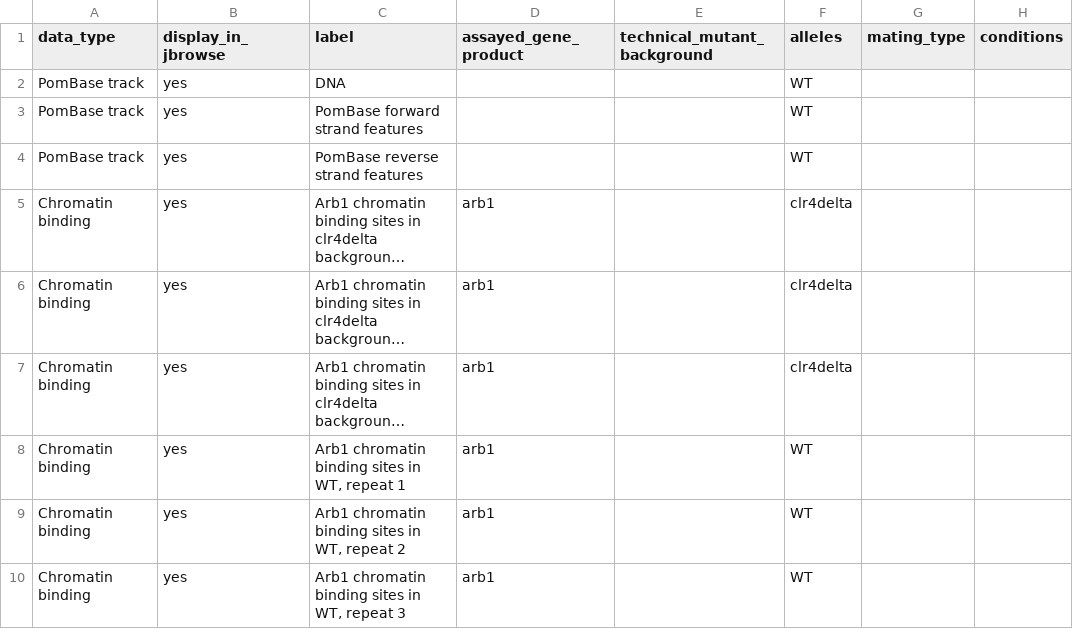
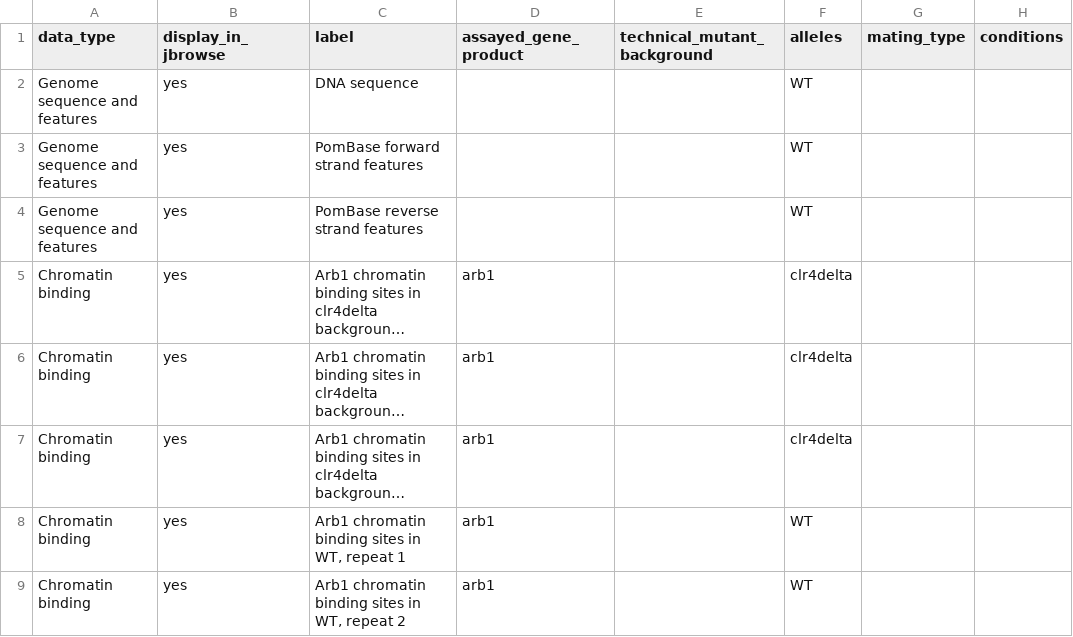
Before and after one commit to pombase/pombase-config, a CSV file: pombase_jbrowse_track_metadata.csv, drawn as a sheet; only a part is shown; the shorter side is filled out with more unchanged rows; long unchanged cells end in …; the diff names each change by its address in the sheet, - before the commit and + after, or states it on an @@ line.

Commit message:
jbrwse change

```diff
--- a/pombase_jbrowse_track_metadata.csv
+++ b/pombase_jbrowse_track_metadata.csv
-A2:A4 (data_type): PomBase track
+A2:A4 (data_type): Genome sequence and features
-C2 (label): DNA
+C2 (label): DNA sequence
```
